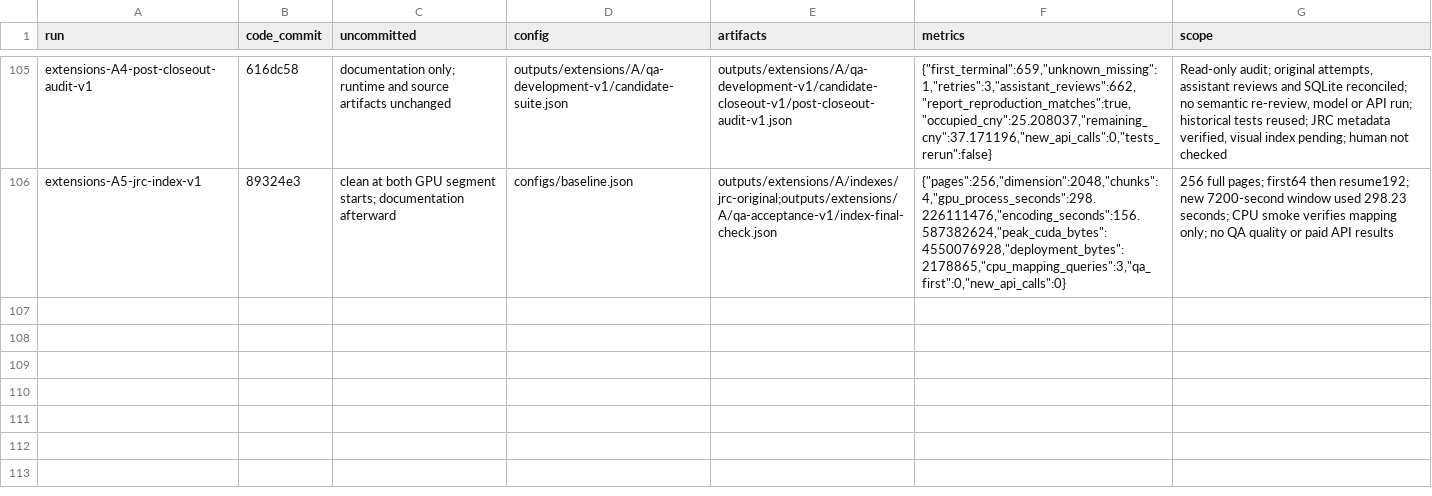
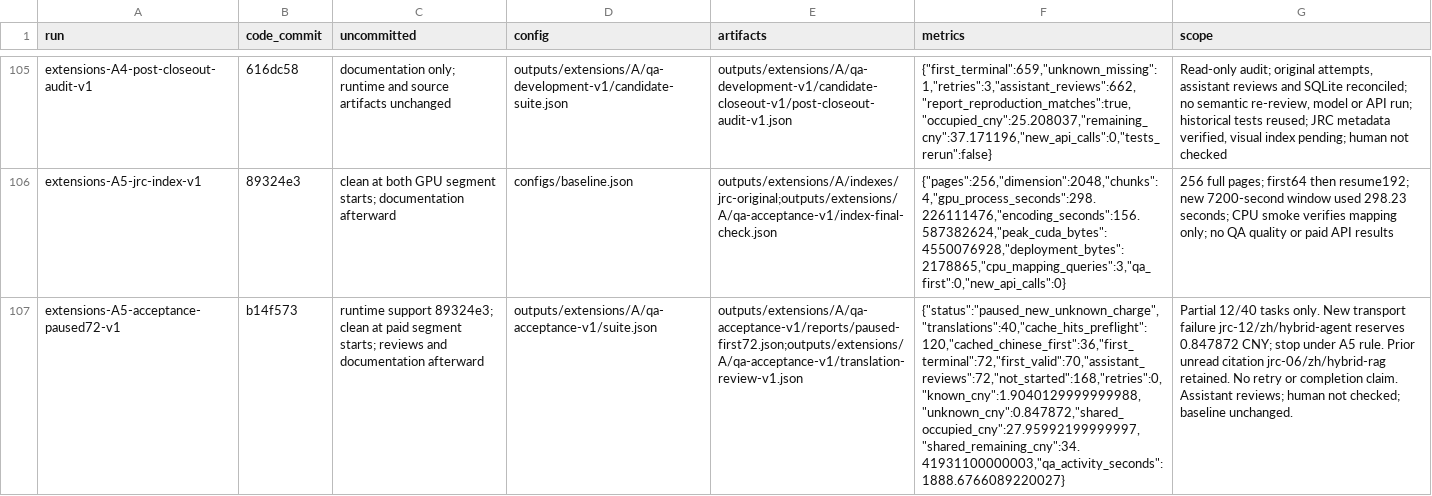
Before and after one commit to linlin-is-me/FolioRecall, a CSV file: doc/experiments.csv, drawn as a sheet; only a part is shown, gaps mark what is left out; the diff names each change by its address in the sheet, - before the commit and + after, or states it on an @@ line.

Commit message:
docs: 记录 A5 前72项验收与新增未知费用暂停
完成 JRC 256 页索引和 40 条冻结转换后，问答前 72 项终态均已助手评审。第 12 题中文 Agent 最终请求传输失败，新增 0.847872 元未知预留，按 A5 规则暂停，不补跑或宣称完整验收。部分报告从尝试、评分和 SQLite 账目复算一致；229 笔调用去重核对通过，保留 168 项未开始及默认基线。

```diff
--- a/doc/experiments.csv
+++ b/doc/experiments.csv
+row 107: extensions-A5-acceptance-paused72-v1 | b14f573 | runtime support 89324e3; clean at paid segment starts; reviews and documentation afterward | outputs/extensions/A/qa-acceptance-v1/suite.json | outputs/extensions/A/qa-acceptance-v1/reports/paused-first72.json;outputs/extensions/A/qa-acceptance-v1/translation-review-v1.json | {"status":"paused_new_unknown_charge","translations":40,"cache_hits_preflight":120,"cached_chinese_first":36,"first_terminal":72,"first_valid":70,"assistant_reviews":72,"not_started":168,"retries":0,"known_cny":1.9040129999999988,"unknown_cny":0.847872,"shared_occupied_cny":27.95992199999997,"shared_remaining_cny":34.41931100000003,"qa_activity_seconds":1888.6766089220027} | Partial 12/40 tasks only. New transport failure jrc-12/zh/hybrid-agent reserves 0.847872 CNY; stop under A5 rule. Prior unread citation jrc-06/zh/hybrid-rag retained. No retry or completion claim. Assistant reviews; human not checked; baseline unchanged.
```
Also changed, not shown: 4 other files.
